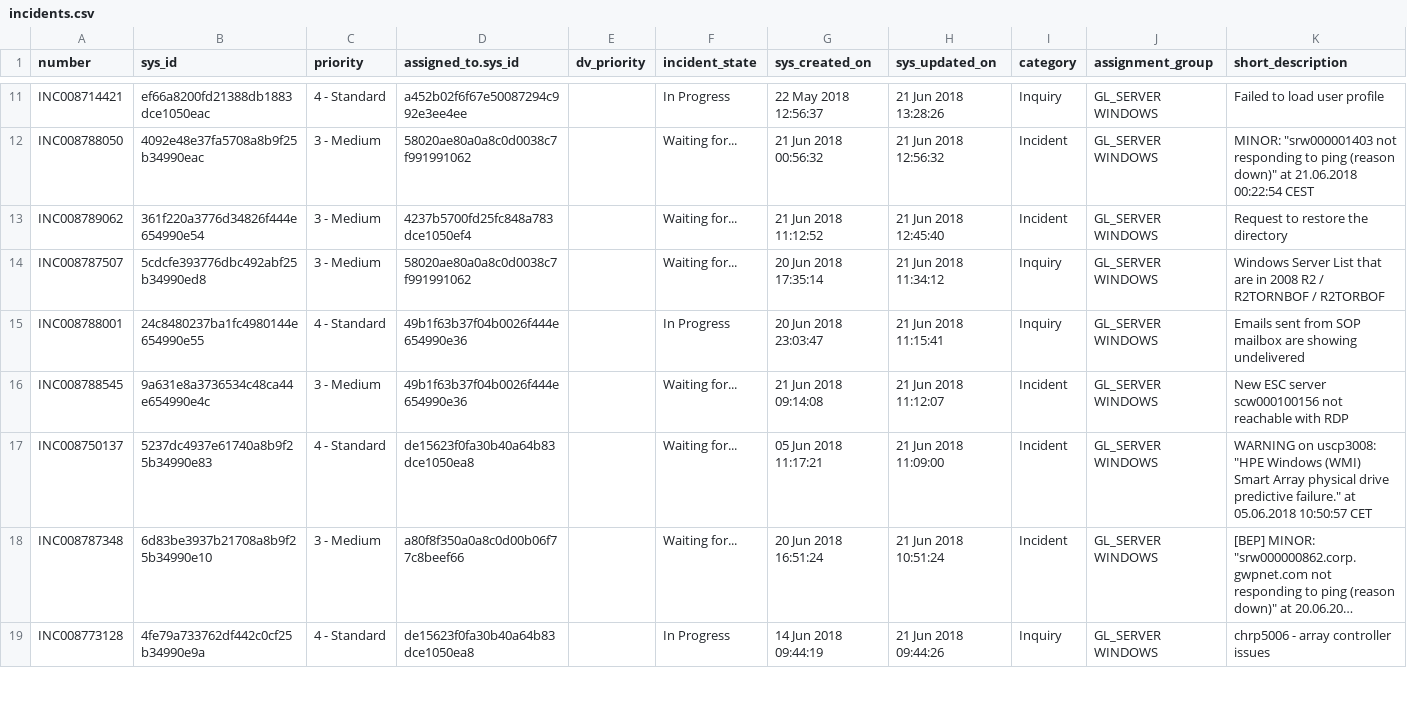
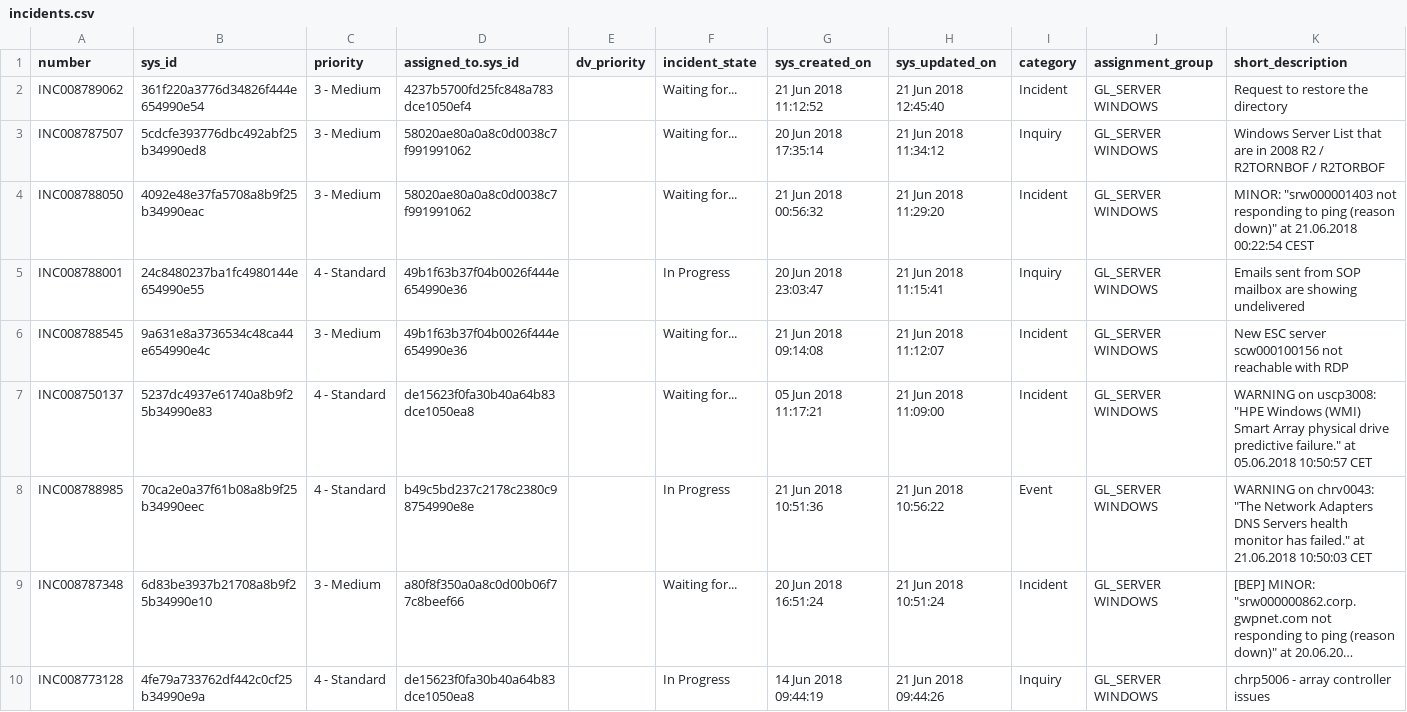
Before and after one commit to rengare/rengare.github.io, a CSV file: assets/incidents.csv, drawn as a sheet; only a part is shown, gaps mark what is left out; long unchanged cells end in …; removed rows and columns are numbered as before the commit, all else as after; rows hold the shown columns only; the diff covers the shown part only; the diff names each change by its address in the sheet, - before the commit and + after, or states it on an @@ line.

```diff
--- a/assets/incidents.csv
+++ b/assets/incidents.csv
-row 11: INC008714421 | ef66a8200fd21388db1883dce1050eac | 4 - Standard | a452b02f6f67e50087294c992e3ee4ee |  | In Progress | 22 May 2018 12:56:37 | 21 Jun 2018 13:28:26 | Inquiry | GL_SERVER WINDOWS | Failed to load user profile
-row 12: INC008788050 | 4092e48e37fa5708a8b9f25b34990eac | 3 - Medium | 58020ae80a0a8c0d0038c7f991991062 |  | Waiting for... | 21 Jun 2018 00:56:32 | 21 Jun 2018 12:56:32 | Incident | GL_SERVER WINDOWS | MINOR: "srw000001403 not responding to ping (reason down)" at 21.06.2018 00:22:54 CEST
+row 4: INC008788050 | 4092e48e37fa5708a8b9f25b34990eac | 3 - Medium | 58020ae80a0a8c0d0038c7f991991062 |  | Waiting for... | 21 Jun 2018 00:56:32 | 21 Jun 2018 11:29:20 | Incident | GL_SERVER WINDOWS | MINOR: "srw000001403 not responding to ping (reason down)" at 21.06.2018 00:22:54 CEST
+row 8: INC008788985 | 70ca2e0a37f61b08a8b9f25b34990eec | 4 - Standard | b49c5bd237c2178c2380c98754990e8e |  | In Progress | 21 Jun 2018 10:51:36 | 21 Jun 2018 10:56:22 | Event | GL_SERVER WINDOWS | WARNING on chrv0043: "The Network Adapters DNS Servers health monitor has failed." at 21.06.2018 10:50:03 CET
```
Also changed, not shown: 3 added rows, 9 removed rows and 2 moved rows elsewhere in this file, 4 other files.
